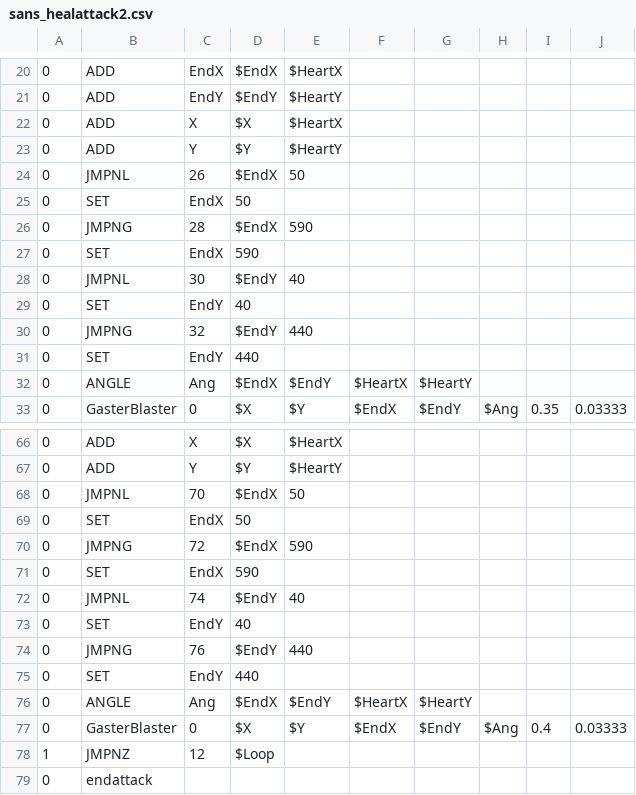
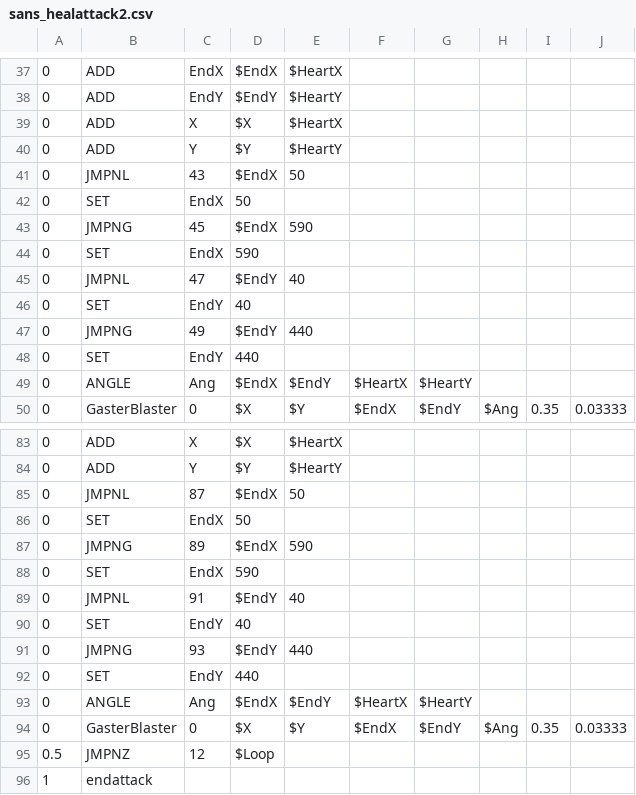
Before and after one commit to portalaura/sans, a CSV file: sans_healattack2.csv, drawn as a sheet; only a part is shown, gaps mark what is left out; the diff covers the shown part only.

```diff
--- a/sans_healattack2.csv
+++ b/sans_healattack2.csv
@@ -23,9 +40,9 @@
 0,ADD,Y,$Y,$HeartY,,,,,
-0,JMPNL,26,$EndX,50,,,,,
+0,JMPNL,43,$EndX,50,,,,,
 0,SET,EndX,50,,,,,,
-0,JMPNG,28,$EndX,590,,,,,
+0,JMPNG,45,$EndX,590,,,,,
 0,SET,EndX,590,,,,,,
-0,JMPNL,30,$EndY,40,,,,,
+0,JMPNL,47,$EndY,40,,,,,
 0,SET,EndY,40,,,,,,
-0,JMPNG,32,$EndY,440,,,,,
+0,JMPNG,49,$EndY,440,,,,,
 0,SET,EndY,440,,,,,,
@@ -67,13 +84,13 @@
 0,ADD,Y,$Y,$HeartY,,,,,
-0,JMPNL,70,$EndX,50,,,,,
+0,JMPNL,87,$EndX,50,,,,,
 0,SET,EndX,50,,,,,,
-0,JMPNG,72,$EndX,590,,,,,
+0,JMPNG,89,$EndX,590,,,,,
 0,SET,EndX,590,,,,,,
-0,JMPNL,74,$EndY,40,,,,,
+0,JMPNL,91,$EndY,40,,,,,
 0,SET,EndY,40,,,,,,
-0,JMPNG,76,$EndY,440,,,,,
+0,JMPNG,93,$EndY,440,,,,,
 0,SET,EndY,440,,,,,,
 0,ANGLE,Ang,$EndX,$EndY,$HeartX,$HeartY,,,
-0,GasterBlaster,0,$X,$Y,$EndX,$EndY,$Ang,0.4,0.03333
-1,JMPNZ,12,$Loop,,,,,,
-0,endattack
+0,GasterBlaster,0,$X,$Y,$EndX,$EndY,$Ang,0.35,0.03333
+0.5,JMPNZ,12,$Loop,,,,,,
+1,endattack
```
Also changed, not shown: 18 added rows, 1 removed row and 5 edited cells elsewhere in this file, sans_bonegap1.csv, sans_dunk.csv, 16 other files.
